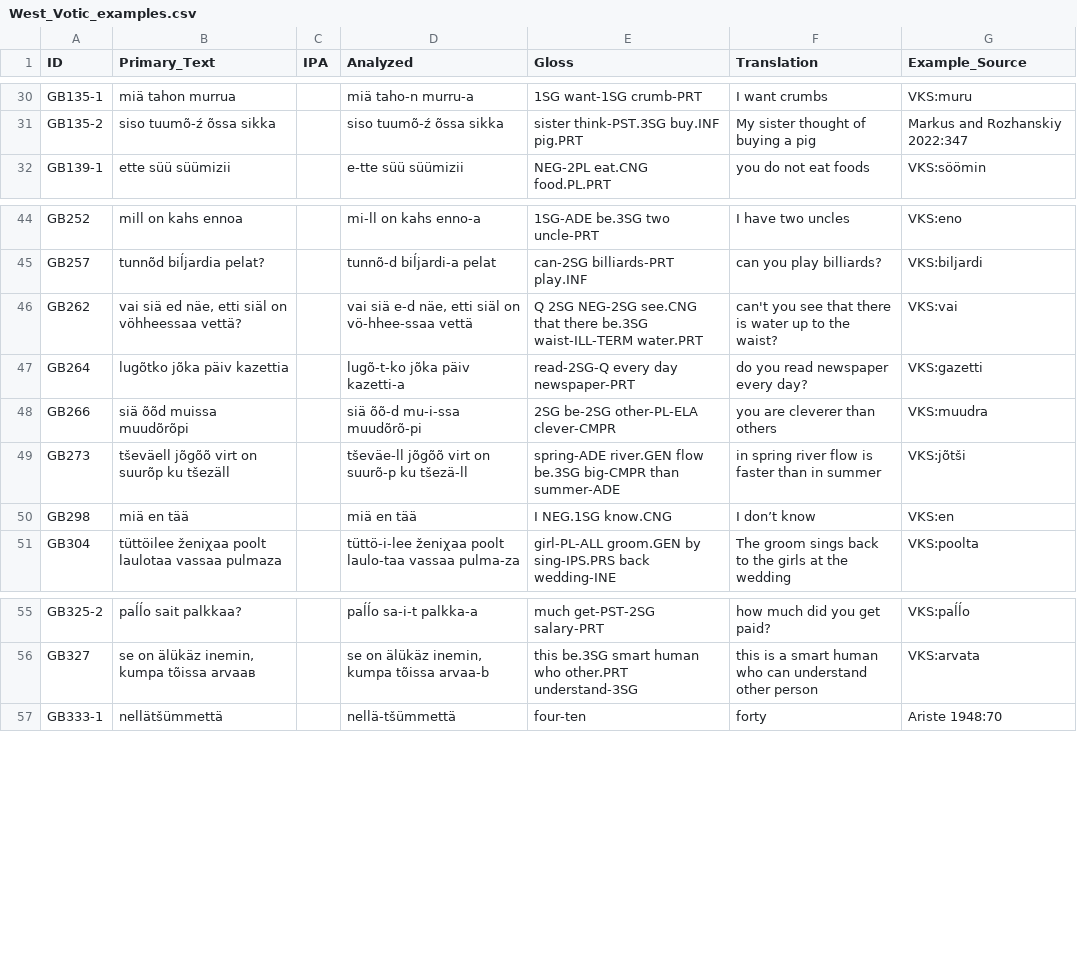
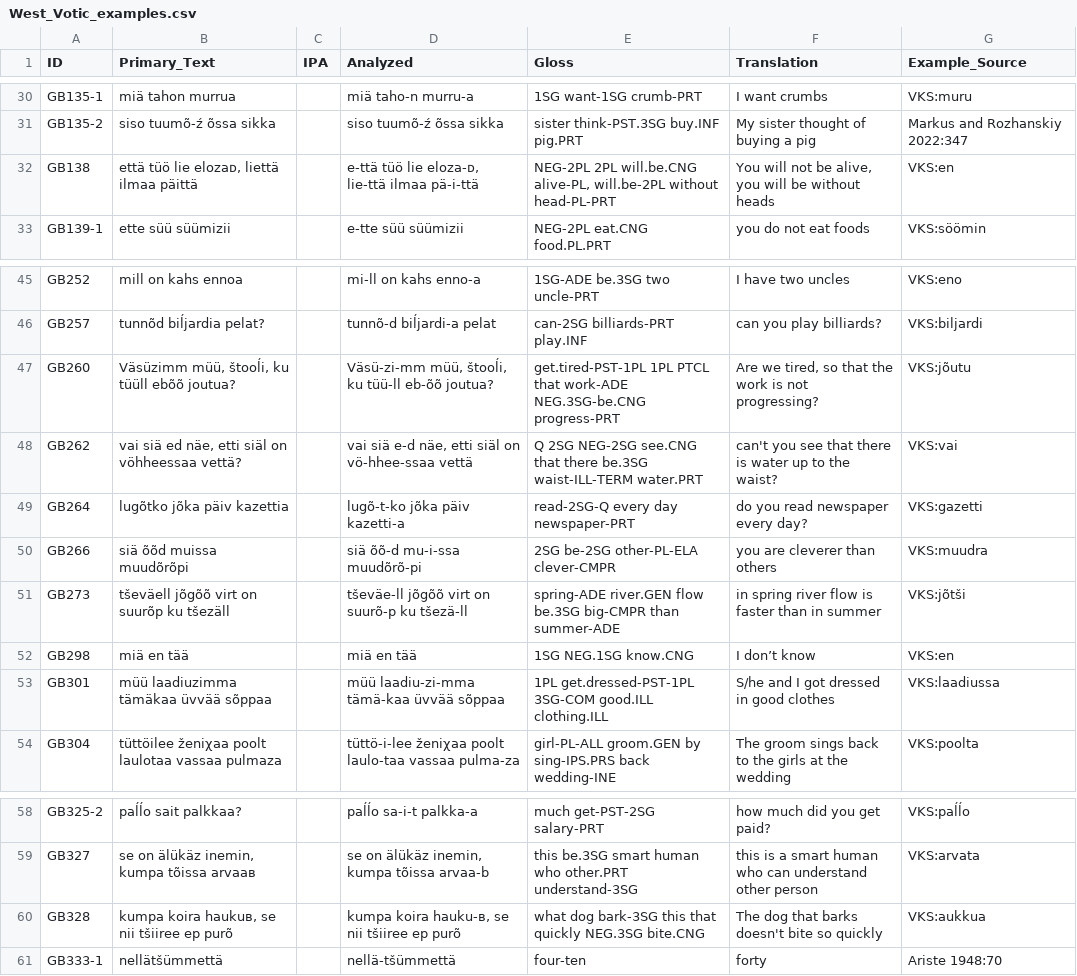
Before and after one commit to bedlan/uratyp-1, a CSV file: raw/GB/language-tables/West_Votic_examples.csv, drawn as a sheet; only a part is shown, gaps mark what is left out.

```diff
--- a/raw/GB/language-tables/West_Votic_examples.csv
+++ b/raw/GB/language-tables/West_Votic_examples.csv
@@ -31,2 +31,3 @@ GB135-1,miä tahon murrua,,miä taho-n murru-a,1SG want-1SG crumb-PRT,I want cru
 GB135-2,siso tuumõ-ź õssa sikka ,,siso tuumõ-ź õssa sikka ,sister think-PST.3SG buy.INF pig.PRT,My sister thought of buying a pig,Markus and Rozhanskiy 2022:347
+GB138,"että tüö lie elozaᴅ, liettä ilmaa päittä",,"e-ttä tüö lie eloza-ᴅ, lie-ttä ilmaa pä-i-ttä","NEG-2PL 2PL will.be.CNG alive-PL, will.be-2PL without head-PL-PRT","You will not be alive, you will be without heads",VKS:en
 GB139-1,ette süü süümizii,,e-tte süü süümizii,NEG-2PL eat.CNG food.PL.PRT,you do not eat foods,VKS:söömin
@@ -45,2 +46,3 @@ GB252,mill on kahs ennoa,,mi-ll on kahs enno-a,1SG-ADE be.3SG two uncle-PRT,I ha
 GB257,tunnõd biĺjardia pelat?,,tunnõ-d biĺjardi-a pelat,can-2SG billiards-PRT play.INF,can you play billiards?,VKS:biljardi
+GB260,"Väsüzimm müü, štooĺi, ku tüüll ebõõ joutua? ",,"Väsü-zi-mm müü, štooĺi, ku tüü-ll eb-õõ joutua? ",get.tired-PST-1PL 1PL PTCL that work-ADE NEG.3SG-be.CNG progress-PRT ,"Are we tired, so that the work is not progressing? ",VKS:jõutu
 GB262,"vai siä ed näe, etti siäl on vöhheessaa vettä?",,"vai siä e-d näe, etti siäl on vö-hhee-ssaa vettä",Q 2SG NEG-2SG see.CNG that there be.3SG waist-ILL-TERM water.PRT,can't you see that there is water up to the waist?,VKS:vai
@@ -49,3 +51,4 @@ GB266,siä õõd muissa muudõrõpi ,,siä õõ-d mu-i-ssa muudõrõ-pi ,2SG be-
 GB273,tševäell jõgõõ virt on suurõp ku tšezäll,,tševäe-ll jõgõõ virt on suurõ-p ku tšezä-ll,spring-ADE river.GEN flow be.3SG big-CMPR than summer-ADE,in spring river flow is faster than in summer,VKS:jõtši
-GB298,miä en tää,,miä en tää,I NEG.1SG know.CNG,I don’t know,VKS:en
+GB298,miä en tää,,miä en tää,1SG NEG.1SG know.CNG,I don’t know,VKS:en
+GB301,müü laadiuzimma tämäkaa üvvää sõppaa ,,müü laadiu-zi-mma tämä-kaa üvvää sõppaa ,1PL get.dressed-PST-1PL 3SG-COM good.ILL clothing.ILL ,S/he and I got dressed in good clothes ,VKS:laadiussa
 GB304,tüttöilee ženiχaa poolt laulotaa vassaa pulmaza ,,tüttö-i-lee ženiχaa poolt laulo-taa vassaa pulma-za ,girl-PL-ALL groom.GEN by sing-IPS.PRS back wedding-INE,The groom sings back to the girls at the wedding,VKS:poolta
@@ -56,2 +59,3 @@ GB325-2,paĺĺo sait palkkaa?,,paĺĺo sa-i-t palkka-a,much get-PST-2SG sala
 GB327,"se on älükäz inemin, kumpa tõissa arvaaʙ",,"se on älükäz inemin, kumpa tõissa arvaa-b",this be.3SG smart human who other.PRT understand-3SG,this is a smart human who can understand other person,VKS:arvata
+GB328,"kumpa koira haukuʙ, se nii tšiiree ep purõ ",,"kumpa koira hauku-ʙ, se nii tšiiree ep purõ ",what dog bark-3SG this that quickly NEG.3SG bite.CNG ,The dog that barks doesn't bite so quickly,VKS:aukkua
 GB333-1,nellätšümmettä,,nellä-tšümmettä,four-ten,forty,Ariste 1948:70
```
Also changed, not shown: raw/GB/language-tables/West_Votic.csv, 1 other file.
